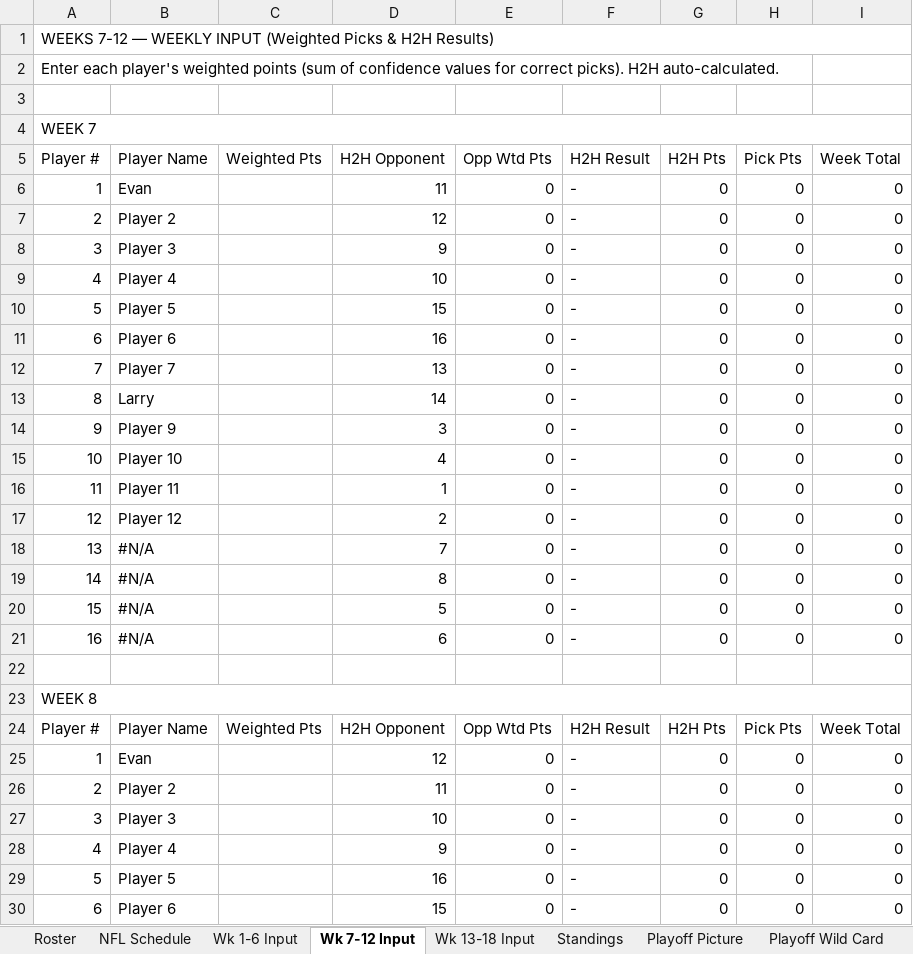
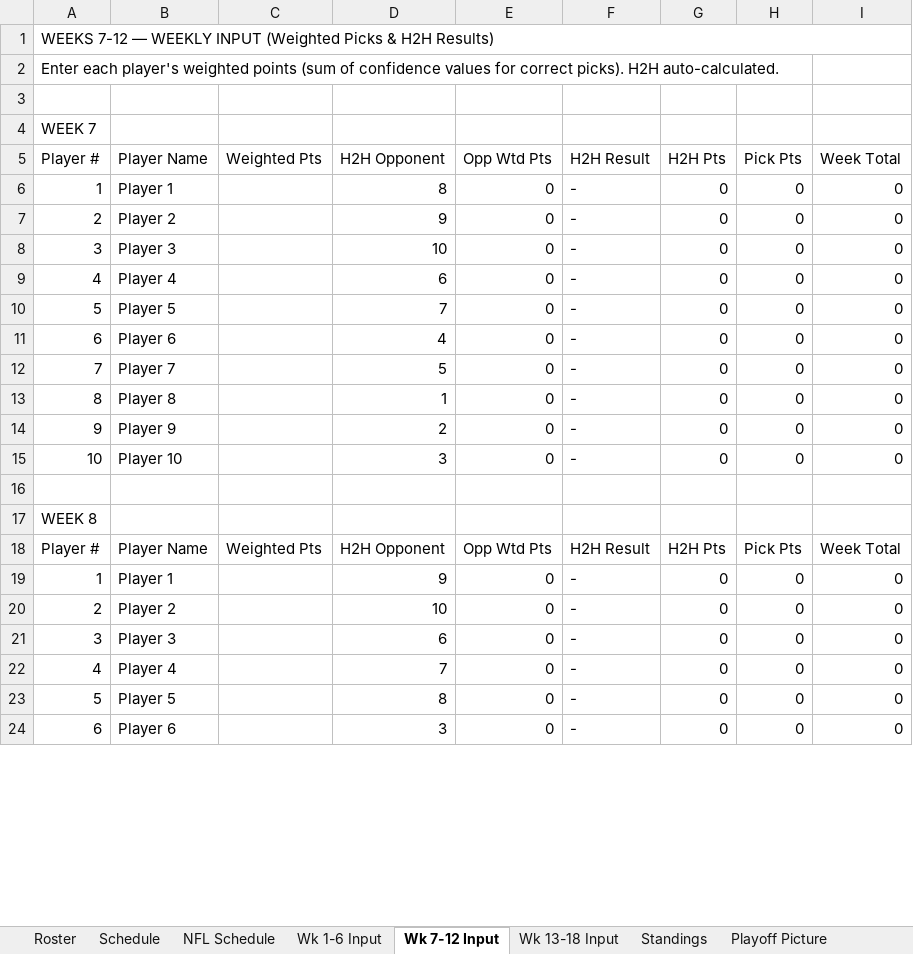
Before and after one commit to eloeser-1147/NFL-Picks-League, an Excel workbook: NFL_Picks_League_Tracker.xlsx, sheet Wk 7-12 Input, drawn as a sheet; only a part is shown; values as stored, in another font and other column widths than the file's, no cell formats; removed rows and columns are numbered as before the commit, all else as after; the diff covers the shown part only; the diff names each change by its address in the sheet, - before the commit and + after, or states it on an @@ line.

```diff
--- a/NFL_Picks_League_Tracker.xlsx (sheet Wk 7-12 Input)
+++ b/NFL_Picks_League_Tracker.xlsx (sheet Wk 7-12 Input)
@@ sheet tab unhidden: Schedule @@
-A4:I4 merged
-B6 (Player Name): Evan
+B6 (Player Name): Player 1
-D6 (H2H Opponent): 11
+D6 (H2H Opponent): 8
-D7 (H2H Opponent): 12
+D7 (H2H Opponent): 9
-row 8: 3 | Player 3 |  | 9 | 0 | - | 0 | 0 | 0
+row 8: 3 | Player 3 |  | 10 | 0 | - | 0 | 0 | 0
-D9 (H2H Opponent): 10
+D9 (H2H Opponent): 6
-D10 (H2H Opponent): 15
+D10 (H2H Opponent): 7
-D11 (H2H Opponent): 16
+D11 (H2H Opponent): 4
-D12 (H2H Opponent): 13
+D12 (H2H Opponent): 5
-B13 (Player Name): Larry
+B13 (Player Name): Player 8
-D13 (H2H Opponent): 14
+D13 (H2H Opponent): 1
-D14 (H2H Opponent): 3
+D14 (H2H Opponent): 2
-row 15: 10 | Player 10 |  | 4 | 0 | - | 0 | 0 | 0
-A15 (Player #): 11
+A15 (Player #): 10
-B15 (Player Name): Player 11
+B15 (Player Name): Player 10
-D15 (H2H Opponent): 1
+D15 (H2H Opponent): 3
-row 17: 12 | Player 12 |  | 2 | 0 | - | 0 | 0 | 0
-row 18: 13 | #N/A |  | 7 | 0 | - | 0 | 0 | 0
-row 19: 14 | #N/A |  | 8 | 0 | - | 0 | 0 | 0
-row 20: 15 | #N/A |  | 5 | 0 | - | 0 | 0 | 0
-row 21: 16 | #N/A |  | 6 | 0 | - | 0 | 0 | 0
-A23:I23 merged
-B19 (Player Name): Evan
+B19 (Player Name): Player 1
-D19 (H2H Opponent): 12
+D19 (H2H Opponent): 9
-D20 (H2H Opponent): 11
+D20 (H2H Opponent): 10
-D21 (H2H Opponent): 10
+D21 (H2H Opponent): 6
-D22 (H2H Opponent): 9
+D22 (H2H Opponent): 7
-D23 (H2H Opponent): 16
+D23 (H2H Opponent): 8
-D24 (H2H Opponent): 15
+D24 (H2H Opponent): 3
```
Also changed, not shown: 30 removed rows, 49 edited cells and merged cells elsewhere in this sheet, sheet Wk 1-6 Input, sheet Wk 13-18 Input, sheet Standings, sheet Playoff Picture, sheet Playoff Wild Card, sheet Playoff Finals, 3 more sheets, other sheet tabs, cell formats, formulas that keep their value, 1 other file.
